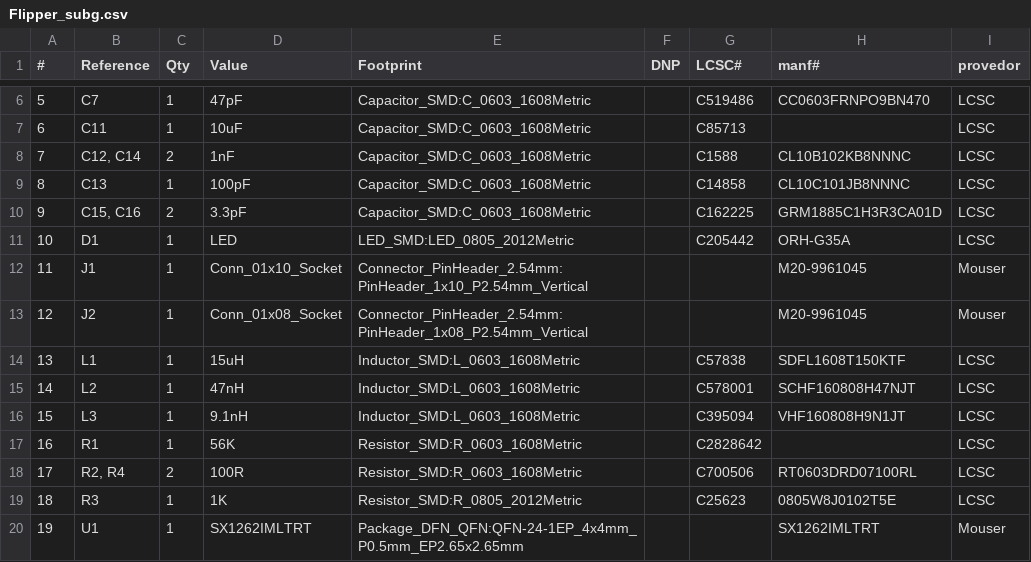
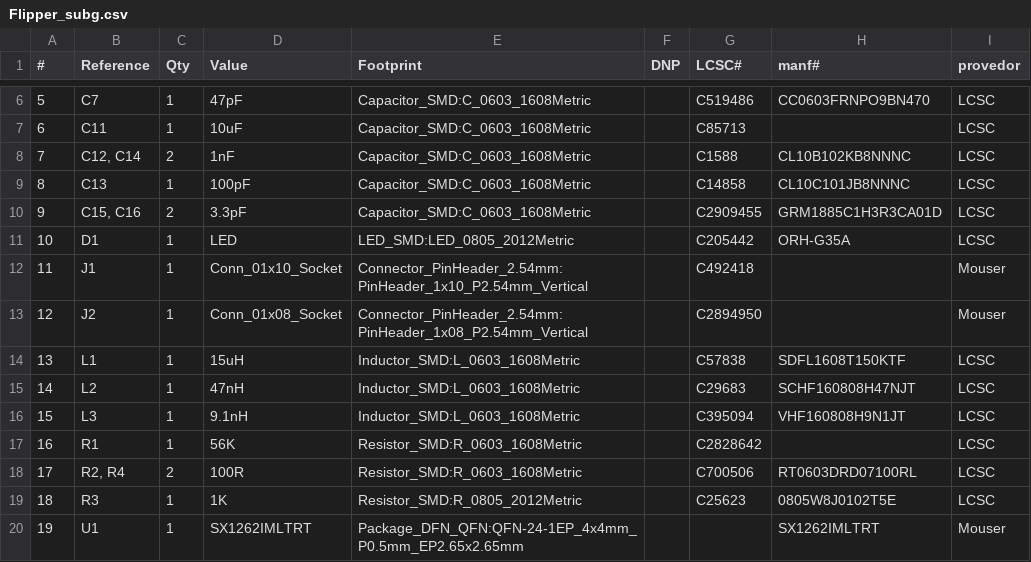
Before and after one commit to ElectronicCats/flipper-addons, a CSV file: FLIPPER_Subg/Flipper_subg.csv, drawn as a sheet; only a part is shown, gaps mark what is left out.

```diff
--- a/FLIPPER_Subg/Flipper_subg.csv
+++ b/FLIPPER_Subg/Flipper_subg.csv
@@ -9,8 +9,8 @@
 "8","C13","1","100pF","Capacitor_SMD:C_0603_1608Metric","","C14858","CL10C101JB8NNNC","LCSC"
-"9","C15, C16","2","3.3pF","Capacitor_SMD:C_0603_1608Metric","","C162225","GRM1885C1H3R3CA01D","LCSC"
+"9","C15, C16","2","3.3pF","Capacitor_SMD:C_0603_1608Metric","","C2909455","GRM1885C1H3R3CA01D","LCSC"
 "10","D1","1","LED","LED_SMD:LED_0805_2012Metric","","C205442","ORH-G35A","LCSC"
-"11","J1","1","Conn_01x10_Socket","Connector_PinHeader_2.54mm:PinHeader_1x10_P2.54mm_Vertical","","","M20-9961045","Mouser"
-"12","J2","1","Conn_01x08_Socket","Connector_PinHeader_2.54mm:PinHeader_1x08_P2.54mm_Vertical","","","M20-9961045","Mouser"
+"11","J1","1","Conn_01x10_Socket","Connector_PinHeader_2.54mm:PinHeader_1x10_P2.54mm_Vertical","","C492418","","Mouser"
+"12","J2","1","Conn_01x08_Socket","Connector_PinHeader_2.54mm:PinHeader_1x08_P2.54mm_Vertical","","C2894950","","Mouser"
 "13","L1","1","15uH","Inductor_SMD:L_0603_1608Metric","","C57838","SDFL1608T150KTF","LCSC"
-"14","L2","1","47nH","Inductor_SMD:L_0603_1608Metric","","C578001","SCHF160808H47NJT","LCSC"
+"14","L2","1","47nH","Inductor_SMD:L_0603_1608Metric","","C29683","SCHF160808H47NJT","LCSC"
 "15","L3","1","9.1nH","Inductor_SMD:L_0603_1608Metric","","C395094","VHF160808H9N1JT","LCSC"
```
Also changed, not shown: 2 other files.
